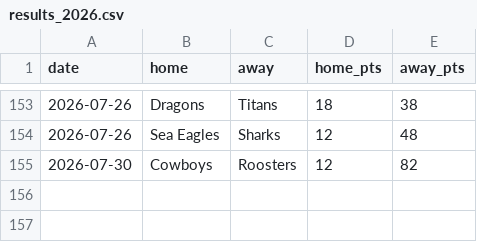
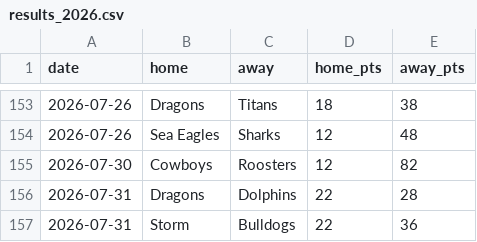
Before and after one commit to Rossdavo/nrl-ai-predictor, a CSV file: results_2026.csv, drawn as a sheet; only a part is shown, gaps mark what is left out; the diff names each change by its address in the sheet, - before the commit and + after, or states it on an @@ line.

Commit message:
Update results_2026.csv

```diff
--- a/results_2026.csv
+++ b/results_2026.csv
+row 156: 2026-07-31 | Dragons | Dolphins | 22 | 28
+row 157: 2026-07-31 | Storm | Bulldogs | 22 | 36
```
